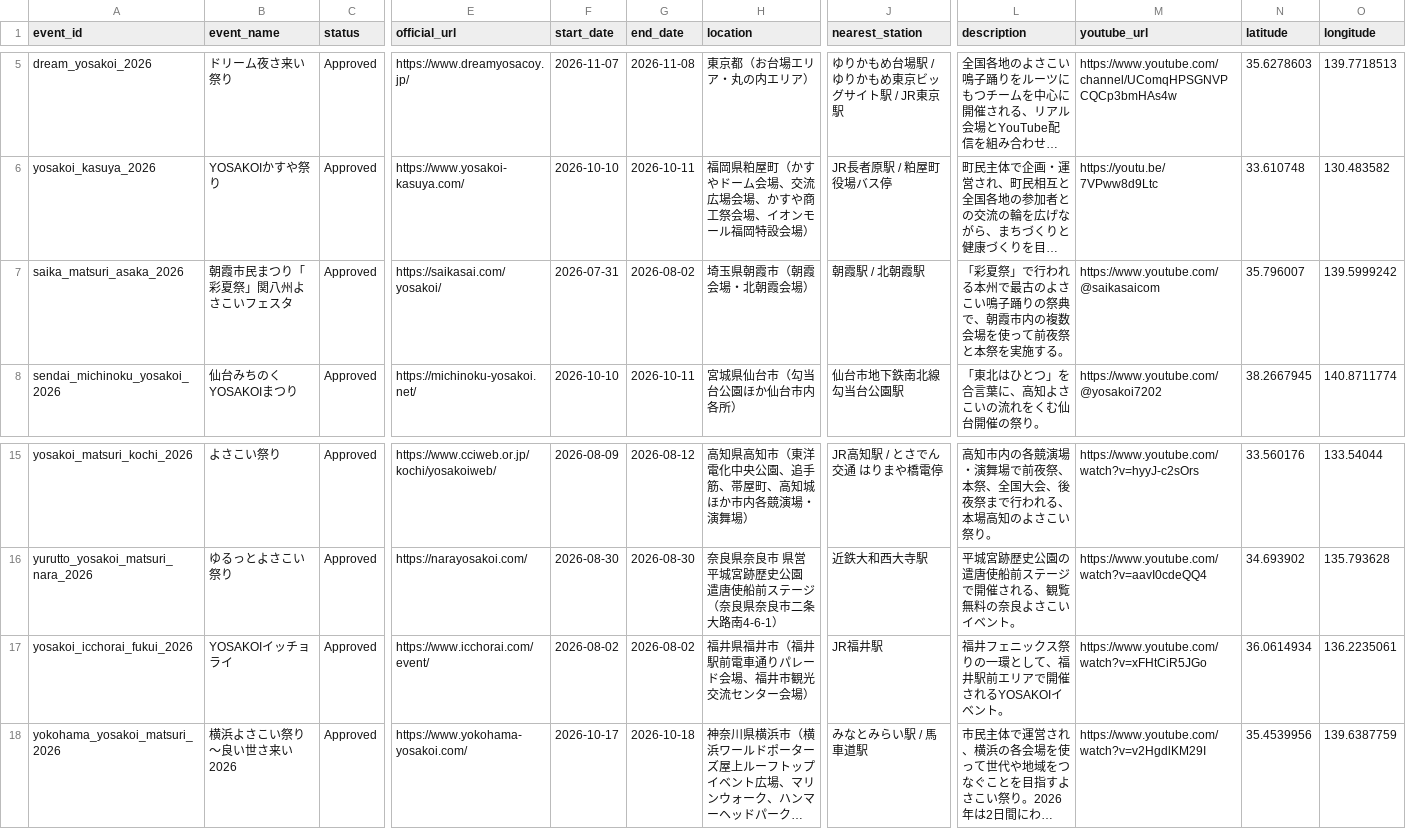
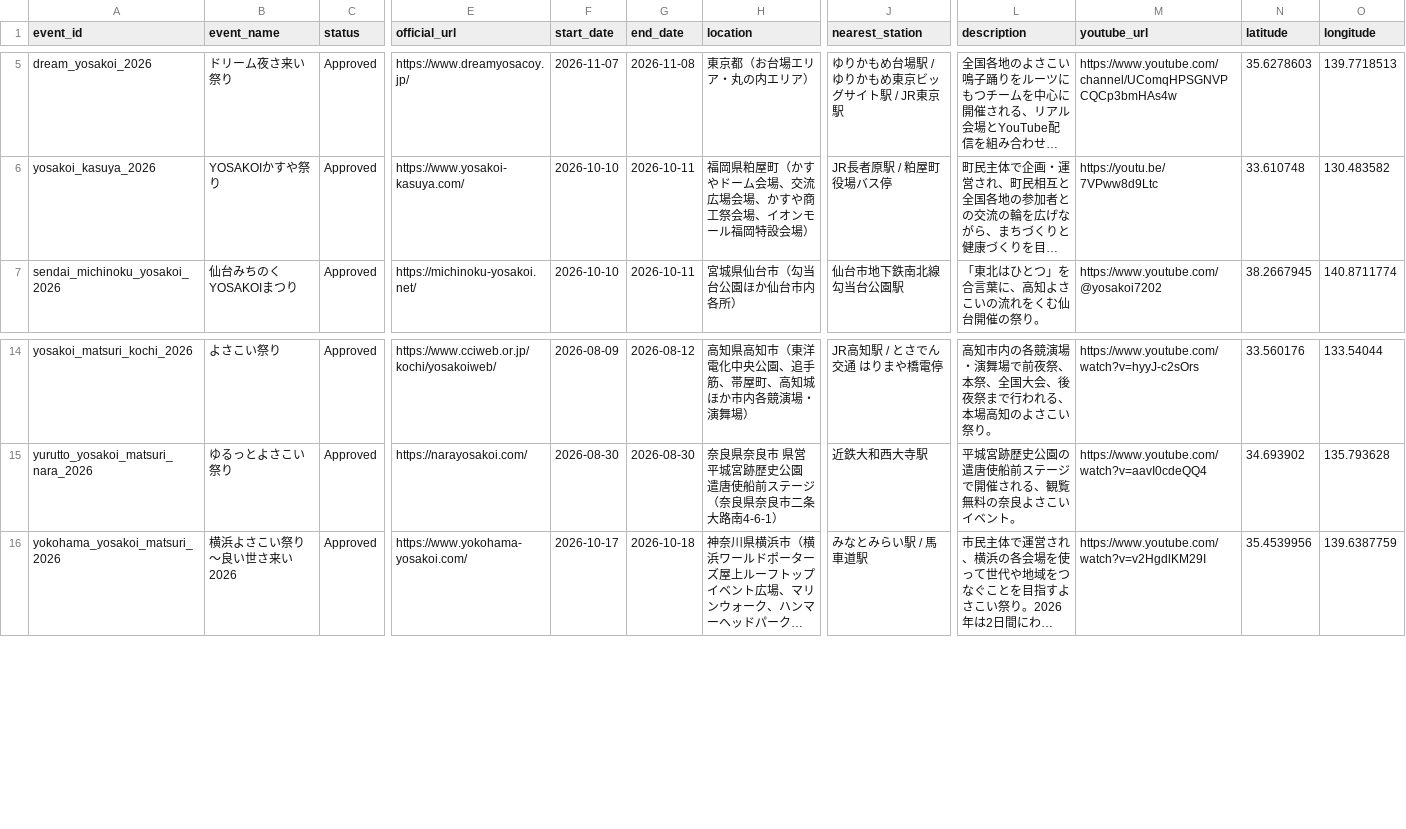
Before and after one commit to Yosakoi-Japan/yosakoi-data-manager, a CSV file: yosakoi_festival.csv, drawn as a sheet; only a part is shown, gaps mark what is left out; long unchanged cells end in …; rows hold the shown columns only; the diff names each change by its address in the sheet, - before the commit and + after, or states it on an @@ line.

```diff
--- a/yosakoi_festival.csv
+++ b/yosakoi_festival.csv
-row 7: saika_matsuri_asaka_2026 | 朝霞市民まつり「彩夏祭」関八州よさこいフェスタ | Approved | https://saikasai.com/yosakoi/ | 2026-07-31 | 2026-08-02 | 埼玉県朝霞市（朝霞会場・北朝霞会場） | 朝霞駅 / 北朝霞駅 | 「彩夏祭」で行われる本州で最古のよさこい鳴子踊りの祭典で、朝霞市内の複数会場を使って前夜祭と本祭を実施する。 | https://www.youtube.com/@saikasaicom | 35.796007 | 139.5999242
-row 17: yosakoi_icchorai_fukui_2026 | YOSAKOIイッチョライ | Approved | https://www.icchorai.com/event/ | 2026-08-02 | 2026-08-02 | 福井県福井市（福井駅前電車通りパレード会場、福井市観光交流センター会場） | JR福井駅 | 福井フェニックス祭りの一環として、福井駅前エリアで開催されるYOSAKOIイベント。 | https://www.youtube.com/watch?v=xFHtCiR5JGo | 36.0614934 | 136.2235061
```
